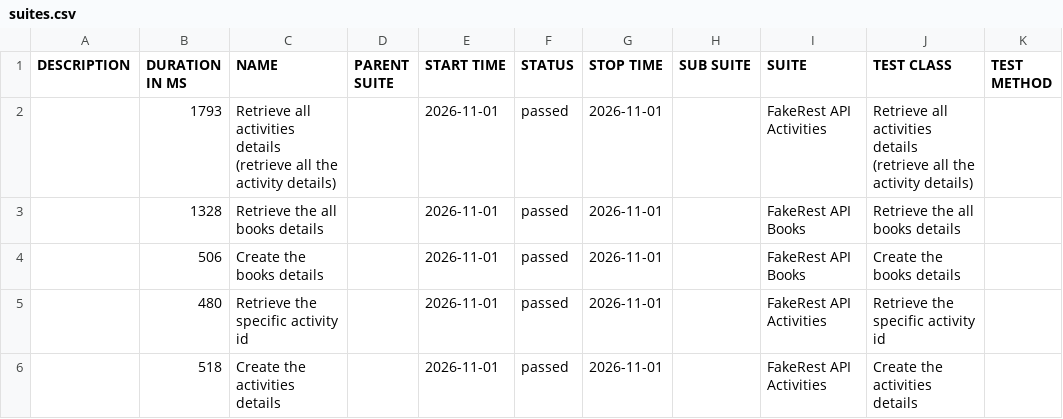
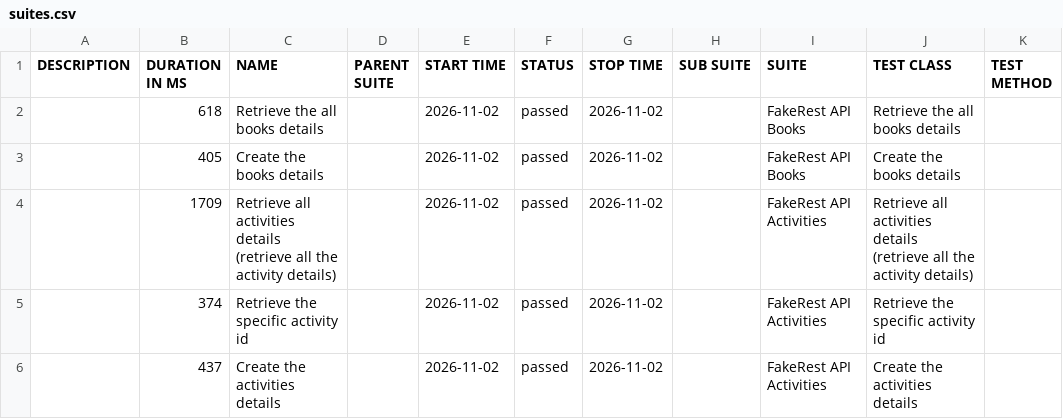
Before and after one commit to BalajiRamudu/API_Testing_Practice, a CSV file: data/suites.csv, drawn as a sheet.

```diff
--- a/data/suites.csv
+++ b/data/suites.csv
@@ -1,6 +1,6 @@
 "DESCRIPTION","DURATION IN MS","NAME","PARENT SUITE","START TIME","STATUS","STOP TIME","SUB SUITE","SUITE","TEST CLASS","TEST METHOD"
-"","1793","Retrieve all activities details (retrieve all the activity details)","","2026-11-01","passed","2026-11-01","","FakeRest API Activities","Retrieve all activities details (retrieve all the activity details)",""
-"","1328","Retrieve the all books details","","2026-11-01","passed","2026-11-01","","FakeRest API Books","Retrieve the all books details",""
-"","506","Create the books details","","2026-11-01","passed","2026-11-01","","FakeRest API Books","Create the books details",""
-"","480","Retrieve the specific activity id","","2026-11-01","passed","2026-11-01","","FakeRest API Activities","Retrieve the specific activity id",""
-"","518","Create the activities details","","2026-11-01","passed","2026-11-01","","FakeRest API Activities","Create the activities details",""
+"","618","Retrieve the all books details","","2026-11-02","passed","2026-11-02","","FakeRest API Books","Retrieve the all books details",""
+"","405","Create the books details","","2026-11-02","passed","2026-11-02","","FakeRest API Books","Create the books details",""
+"","1709","Retrieve all activities details (retrieve all the activity details)","","2026-11-02","passed","2026-11-02","","FakeRest API Activities","Retrieve all activities details (retrieve all the activity details)",""
+"","374","Retrieve the specific activity id","","2026-11-02","passed","2026-11-02","","FakeRest API Activities","Retrieve the specific activity id",""
+"","437","Create the activities details","","2026-11-02","passed","2026-11-02","","FakeRest API Activities","Create the activities details",""
```
Also changed, not shown: data/behaviors.csv, 24 other files.
